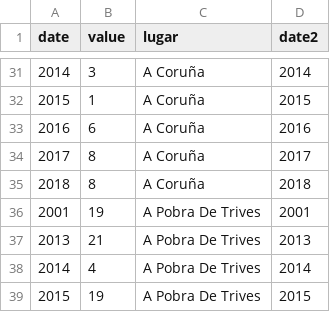
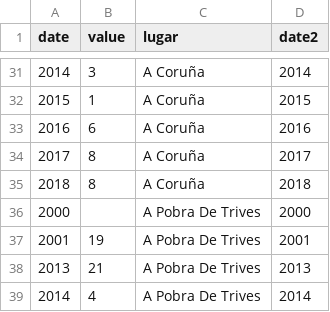
Before and after one commit to VangData/prova, a CSV file: datos4.csv, drawn as a sheet; only a part is shown, gaps mark what is left out; the shorter side is filled out with more unchanged rows.

Commit message:
Update datos4.csv

```diff
--- a/datos4.csv
+++ b/datos4.csv
@@ -35,2 +35,3 @@ date,value,lugar,date2
 2018,8,A Coruña,2018
+2000,,A Pobra De Trives,2000
 2001,19,A Pobra De Trives,2001
```
